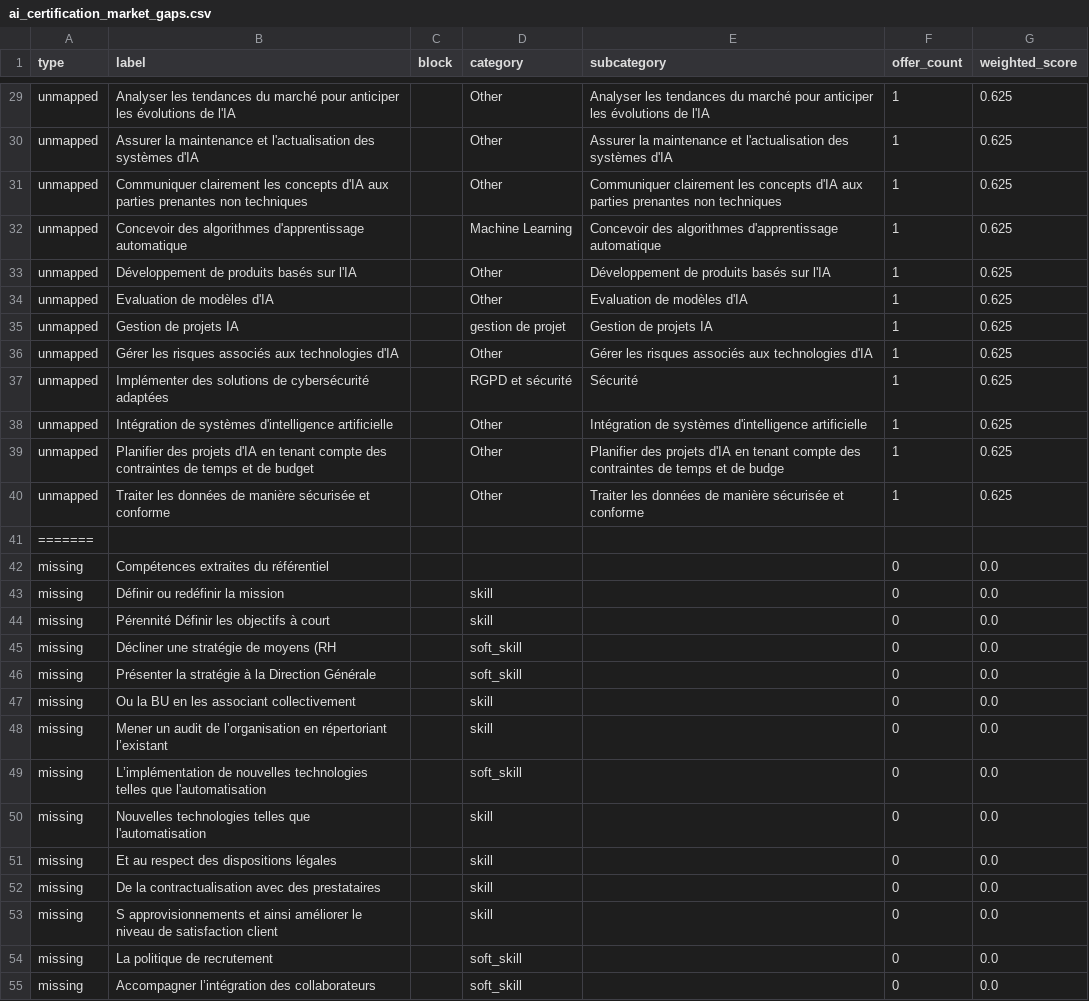
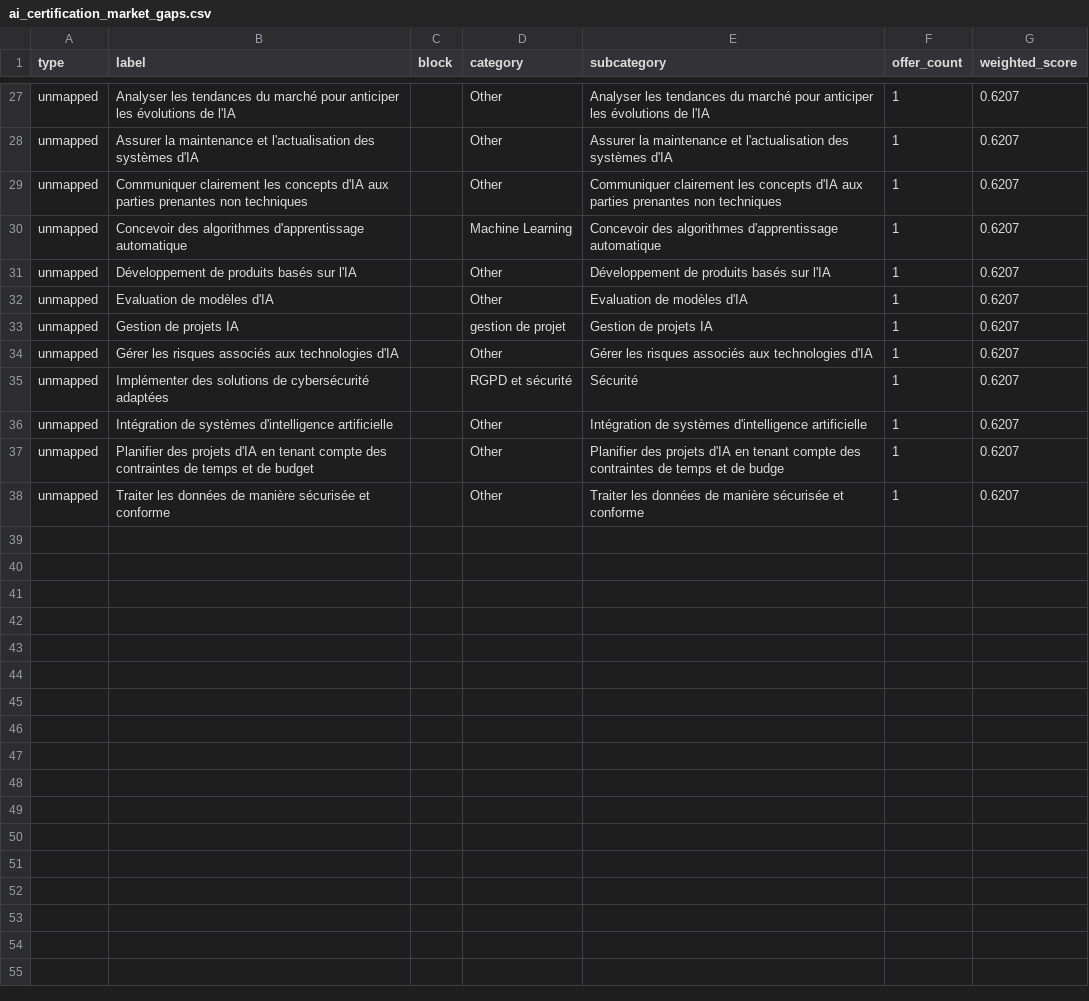
Before and after one commit to Antonlanghoff2/deepforma, a CSV file: data/reports/ai_certification_market/ai_certification_market_gaps.csv, drawn as a sheet; only a part is shown, gaps mark what is left out; removed rows and columns are numbered as before the commit, all else as after; the diff covers the shown part only; the diff names each change by its address in the sheet, - before the commit and + after, or states it on an @@ line.

```diff
--- a/data/reports/ai_certification_market/ai_certification_market_gaps.csv
+++ b/data/reports/ai_certification_market/ai_certification_market_gaps.csv
-G27:G38 (weighted_score): 0.625
+G27:G38 (weighted_score): 0.6207
-row 41: =======
-row 42: missing | Compétences extraites du référentiel |  |  |  | 0 | 0.0
-row 43: missing | Définir ou redéfinir la mission |  | skill |  | 0 | 0.0
-row 44: missing | Pérennité Définir les objectifs à court |  | skill |  | 0 | 0.0
-row 45: missing | Décliner une stratégie de moyens (RH |  | soft_skill |  | 0 | 0.0
-row 46: missing | Présenter la stratégie à la Direction Générale |  | soft_skill |  | 0 | 0.0
-row 47: missing | Ou la BU en les associant collectivement |  | skill |  | 0 | 0.0
-row 48: missing | Mener un audit de l’organisation en répertoriant l’existant |  | skill |  | 0 | 0.0
-row 49: missing | L’implémentation de nouvelles technologies telles que l'automatisation |  | soft_skill |  | 0 | 0.0
-row 50: missing | Nouvelles technologies telles que l'automatisation |  | skill |  | 0 | 0.0
-row 51: missing | Et au respect des dispositions légales |  | skill |  | 0 | 0.0
-row 52: missing | De la contractualisation avec des prestataires |  | skill |  | 0 | 0.0
-row 53: missing | S approvisionnements et ainsi améliorer le niveau de satisfaction client |  | skill |  | 0 | 0.0
-row 54: missing | La politique de recrutement |  | soft_skill |  | 0 | 0.0
-row 55: missing | Accompagner l’intégration des collaborateurs |  | soft_skill |  | 0 | 0.0
```
Also changed, not shown: 1 added row, 13 removed rows and 26 edited cells elsewhere in this file, 11 other files.
